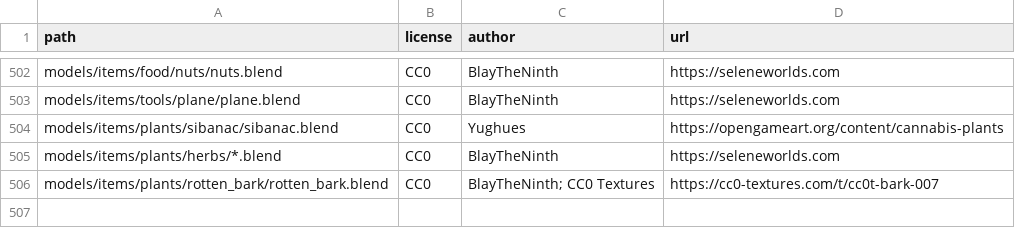
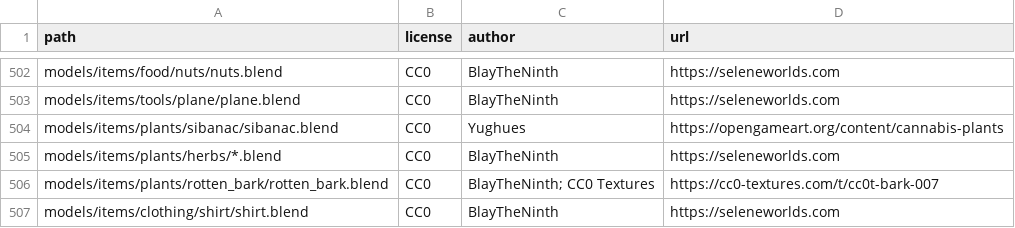
Before and after one commit to SeleneWorlds/Illarion-Gobaith-Assets, a CSV file: CREDITS.csv, drawn as a sheet; only a part is shown, gaps mark what is left out.

Commit message:
Shirt

```diff
--- a/CREDITS.csv
+++ b/CREDITS.csv
@@ -506 +506,2 @@ models/items/plants/herbs/*.blend,CC0,BlayTheNinth,https://seleneworlds.com
 models/items/plants/rotten_bark/rotten_bark.blend,CC0,BlayTheNinth; CC0 Textures,https://cc0-textures.com/t/cc0t-bark-007
+models/items/clothing/shirt/shirt.blend,CC0,BlayTheNinth,https://seleneworlds.com
```
Also changed, not shown: 24 other files.
